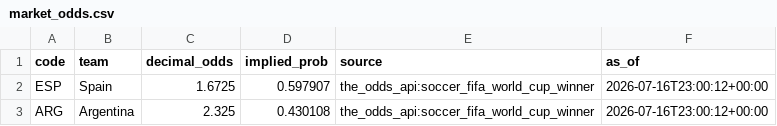
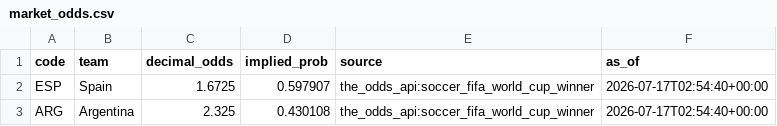
Before and after one commit to j-abed/world-cup-predictor, a CSV file: data/market_odds.csv, drawn as a sheet.

```diff
--- a/data/market_odds.csv
+++ b/data/market_odds.csv
@@ -1,3 +1,3 @@
 code,team,decimal_odds,implied_prob,source,as_of
-ESP,Spain,1.6725,0.597907,the_odds_api:soccer_fifa_world_cup_winner,2026-07-16T23:00:12+00:00
-ARG,Argentina,2.325,0.430108,the_odds_api:soccer_fifa_world_cup_winner,2026-07-16T23:00:12+00:00
+ESP,Spain,1.6725,0.597907,the_odds_api:soccer_fifa_world_cup_winner,2026-07-17T02:54:40+00:00
+ARG,Argentina,2.325,0.430108,the_odds_api:soccer_fifa_world_cup_winner,2026-07-17T02:54:40+00:00
```
Also changed, not shown: 1 other file.
